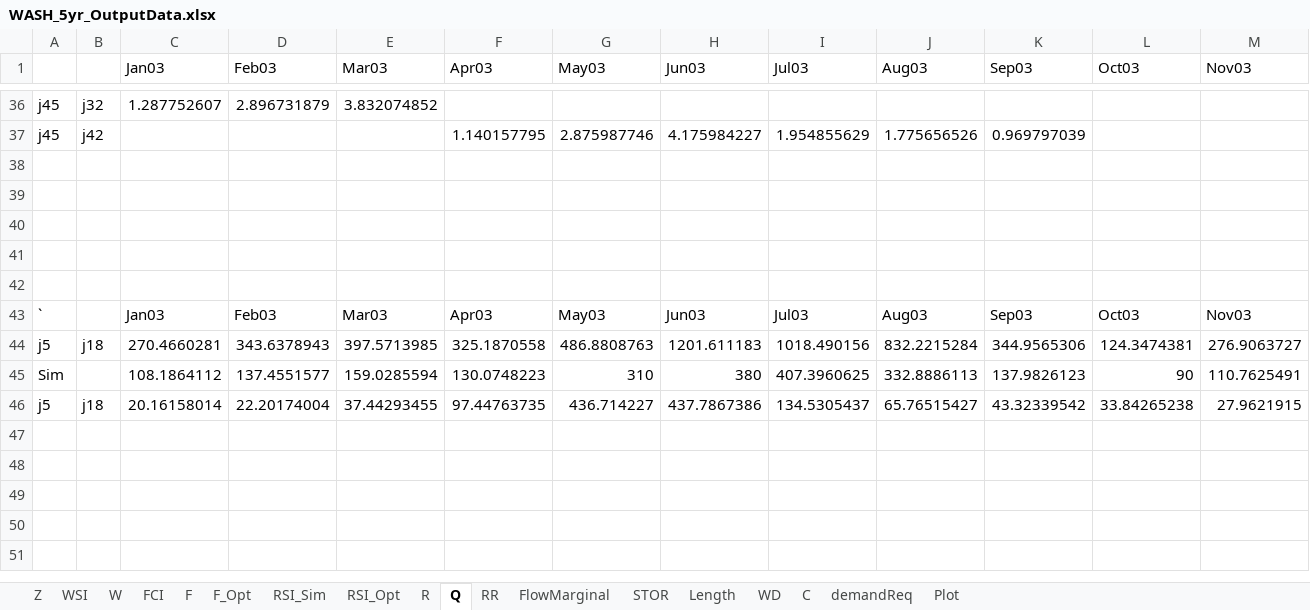
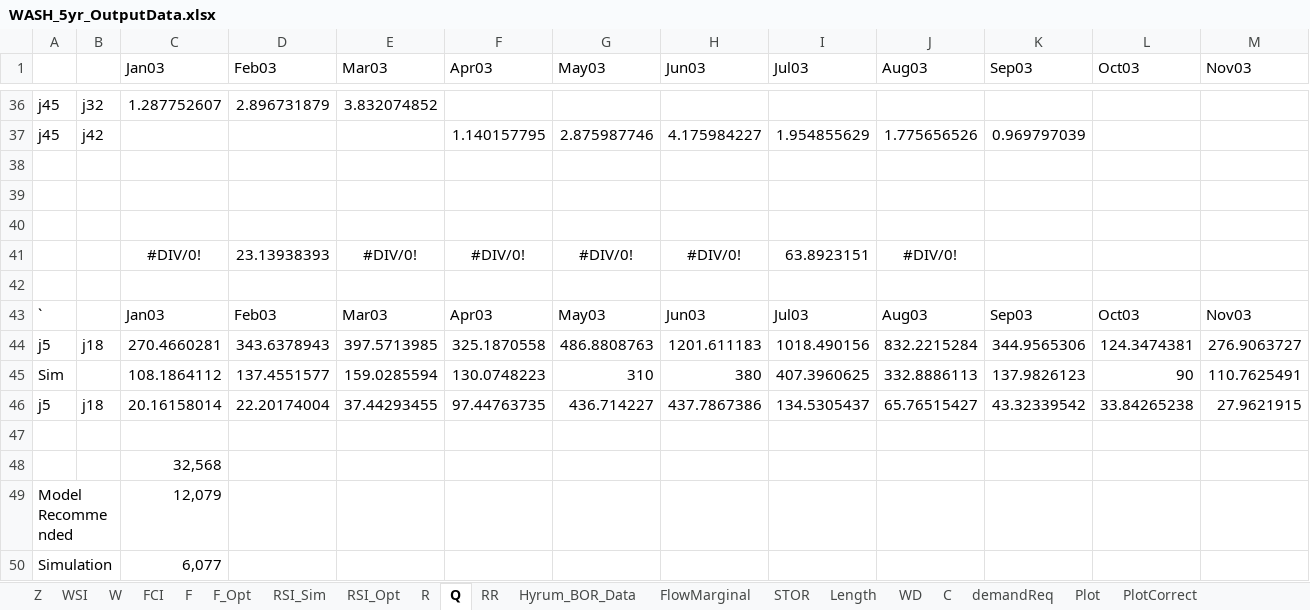
Before and after one commit to ayman510/WASH, an Excel workbook: OutputFiles/5Year_Results/WASH_5yr_OutputData.xlsx, sheet Q, drawn as a sheet; only a part is shown, gaps mark what is left out; values as stored, in another font and other column widths than the file's, no borders; rows hold the shown columns only; the diff names each change by its address in the sheet, - before the commit and + after, or states it on an @@ line.

```diff
--- a/OutputFiles/5Year_Results/WASH_5yr_OutputData.xlsx (sheet Q)
+++ b/OutputFiles/5Year_Results/WASH_5yr_OutputData.xlsx (sheet Q)
+sheet tab: Hyrum_BOR_Data
+sheet tab: PlotCorrect
-row 41: (empty)
+row 41:  |  | #DIV/0! | 23.13938393 | #DIV/0! | #DIV/0! | #DIV/0! | #DIV/0! | 63.8923151 | #DIV/0!
+row 47: (empty)
+row 48:  |  | 32,568
+row 49: Model Recommended |  | 12,079
+row 50: Simulation |  | 6,077
```
Also changed, not shown: sheet RR, charts or pictures, OutputFiles/WASH_Results.xlsx, 8 other files.
